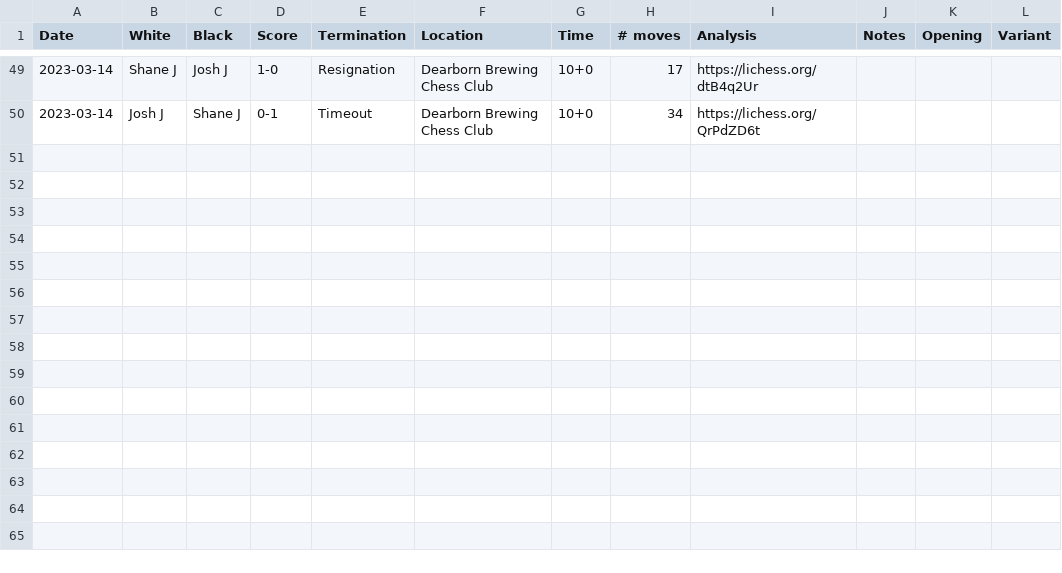
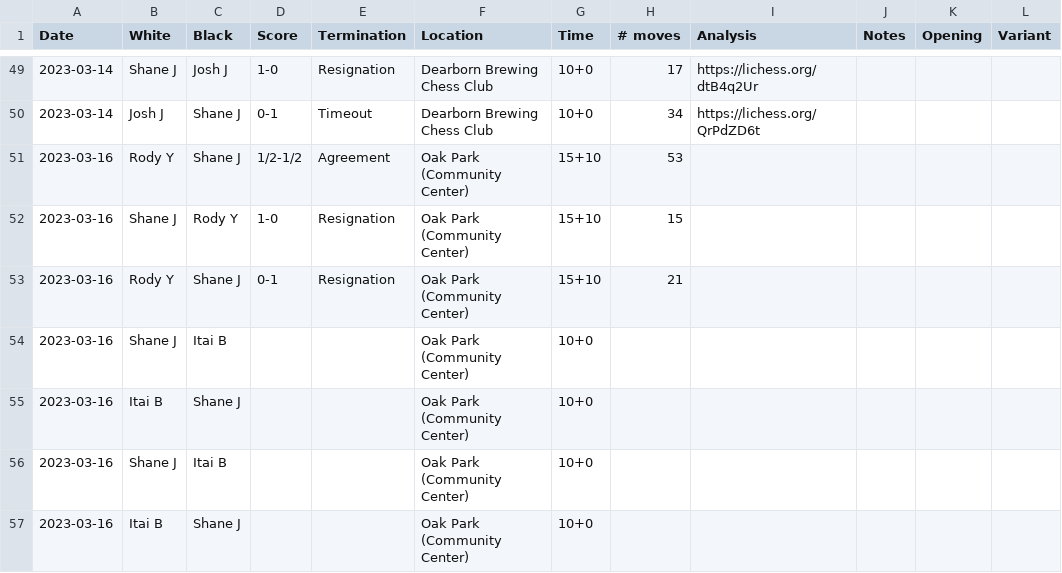
Before and after one commit to nutratech/chess_ratings, a CSV file: chessdet/data/games.csv, drawn as a sheet; only a part is shown, gaps mark what is left out; the diff names each change by its address in the sheet, - before the commit and + after, or states it on an @@ line.

Commit message:
update some configs and stuff
    NOTE: failing test b/c missing score on real sheet

```diff
--- a/chessdet/data/games.csv
+++ b/chessdet/data/games.csv
+row 51: 2023-03-16 | Rody Y | Shane J | 1/2-1/2 | Agreement | Oak Park (Community Center) | 15+10 | 53
+row 52: 2023-03-16 | Shane J | Rody Y | 1-0 | Resignation | Oak Park (Community Center) | 15+10 | 15
+row 53: 2023-03-16 | Rody Y | Shane J | 0-1 | Resignation | Oak Park (Community Center) | 15+10 | 21
+row 54: 2023-03-16 | Shane J | Itai B |  |  | Oak Park (Community Center) | 10+0
+row 55: 2023-03-16 | Itai B | Shane J |  |  | Oak Park (Community Center) | 10+0
+row 56: 2023-03-16 | Shane J | Itai B |  |  | Oak Park (Community Center) | 10+0
+row 57: 2023-03-16 | Itai B | Shane J |  |  | Oak Park (Community Center) | 10+0
```
Also changed, not shown: 4 other files.
